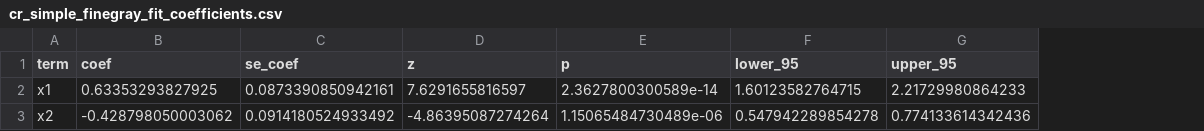
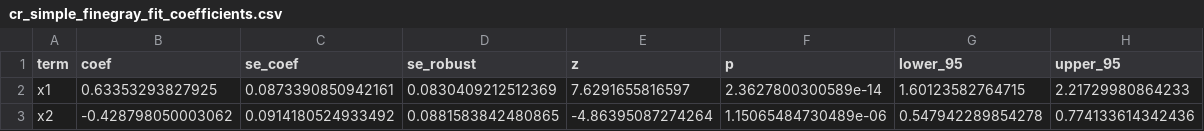
Before and after one commit to UM-KevinHe/pprof_py, a CSV file: pprof_py/r_reference/results/cr_simple_finegray_fit_coefficients.csv, drawn as a sheet; the diff names each change by its address in the sheet, - before the commit and + after, or states it on an @@ line.

```diff
--- a/pprof_py/r_reference/results/cr_simple_finegray_fit_coefficients.csv
+++ b/pprof_py/r_reference/results/cr_simple_finegray_fit_coefficients.csv
+column D (se_robust), rows 2-3: 0.0830409212512369 | 0.0881583842480865
```
Also changed, not shown: pprof_py/r_reference/results/cr_simple_cause1_coefficients.csv, pprof_py/r_reference/results/cr_simple_cause2_coefficients.csv, 8 other files.
